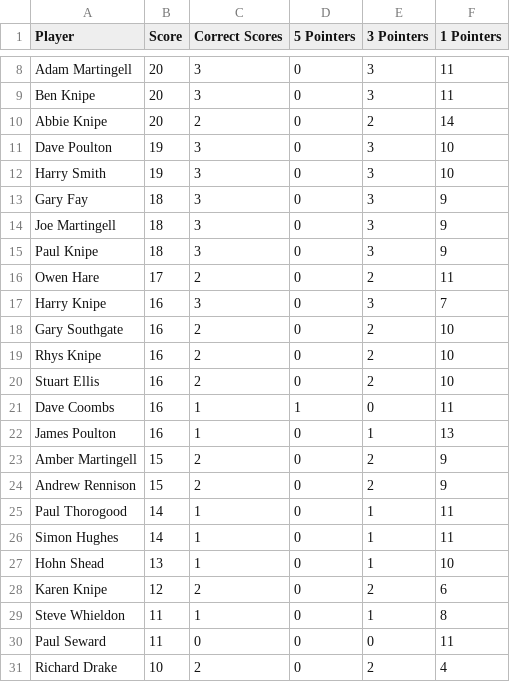
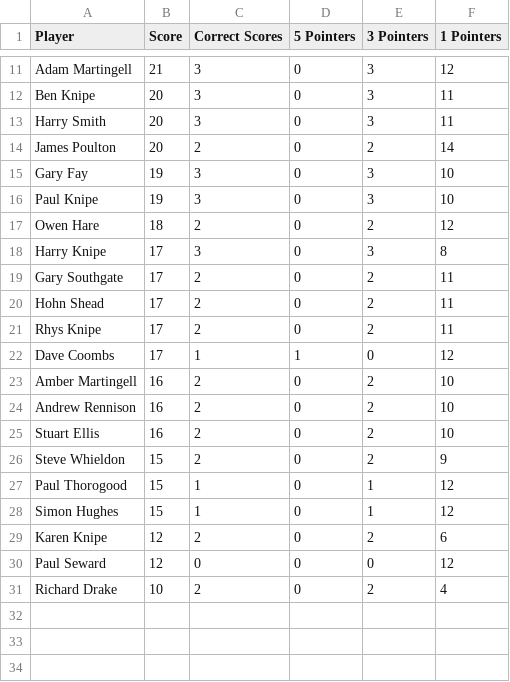
Before and after one commit to ps9786/pl-predictions, a CSV file: wc/league_table.csv, drawn as a sheet; only a part is shown, gaps mark what is left out; removed rows and columns are numbered as before the commit, all else as after; the diff covers the shown part only; the diff names each change by its address in the sheet, - before the commit and + after, or states it on an @@ line.

Commit message:
New Leaderboard: Thu Jun 18 23:00:02 BST 2026

```diff
--- a/wc/league_table.csv
+++ b/wc/league_table.csv
-B11 (Score): 20
+B11 (Score): 21
-F11 (1 Pointers): 11
+F11 (1 Pointers): 12
-row 10: Abbie Knipe | 20 | 2 | 0 | 2 | 14
-row 11: Dave Poulton | 19 | 3 | 0 | 3 | 10
-B13 (Score): 19
+B13 (Score): 20
-F13 (1 Pointers): 10
+F13 (1 Pointers): 11
+row 14: James Poulton | 20 | 2 | 0 | 2 | 14
-B15 (Score): 18
+B15 (Score): 19
-F15 (1 Pointers): 9
+F15 (1 Pointers): 10
-row 14: Joe Martingell | 18 | 3 | 0 | 3 | 9
-B16 (Score): 18
+B16 (Score): 19
-F16 (1 Pointers): 9
+F16 (1 Pointers): 10
-B17 (Score): 17
+B17 (Score): 18
-F17 (1 Pointers): 11
+F17 (1 Pointers): 12
-B18:B19 (Score): 16
+B18:B19 (Score): 17
-F18 (1 Pointers): 7
+F18 (1 Pointers): 8
-F19 (1 Pointers): 10
+F19 (1 Pointers): 11
+row 20: Hohn Shead | 17 | 2 | 0 | 2 | 11
-B21 (Score): 16
+B21 (Score): 17
-F21 (1 Pointers): 10
+F21 (1 Pointers): 11
+row 22: Dave Coombs | 17 | 1 | 1 | 0 | 12
+row 23: Amber Martingell | 16 | 2 | 0 | 2 | 10
+row 24: Andrew Rennison | 16 | 2 | 0 | 2 | 10
-row 21: Dave Coombs | 16 | 1 | 1 | 0 | 11
-row 22: James Poulton | 16 | 1 | 0 | 1 | 13
-row 23: Amber Martingell | 15 | 2 | 0 | 2 | 9
-A26 (Player): Andrew Rennison
+A26 (Player): Steve Whieldon
-B27:B28 (Score): 14
+B27:B28 (Score): 15
-F27:F28 (1 Pointers): 11
+F27:F28 (1 Pointers): 12
-row 27: Hohn Shead | 13 | 1 | 0 | 1 | 10
-row 29: Steve Whieldon | 11 | 1 | 0 | 1 | 8
-B30 (Score): 11
+B30 (Score): 12
-F30 (1 Pointers): 11
+F30 (1 Pointers): 12
```
Also changed, not shown: 3 added rows and 12 edited cells elsewhere in this file.
